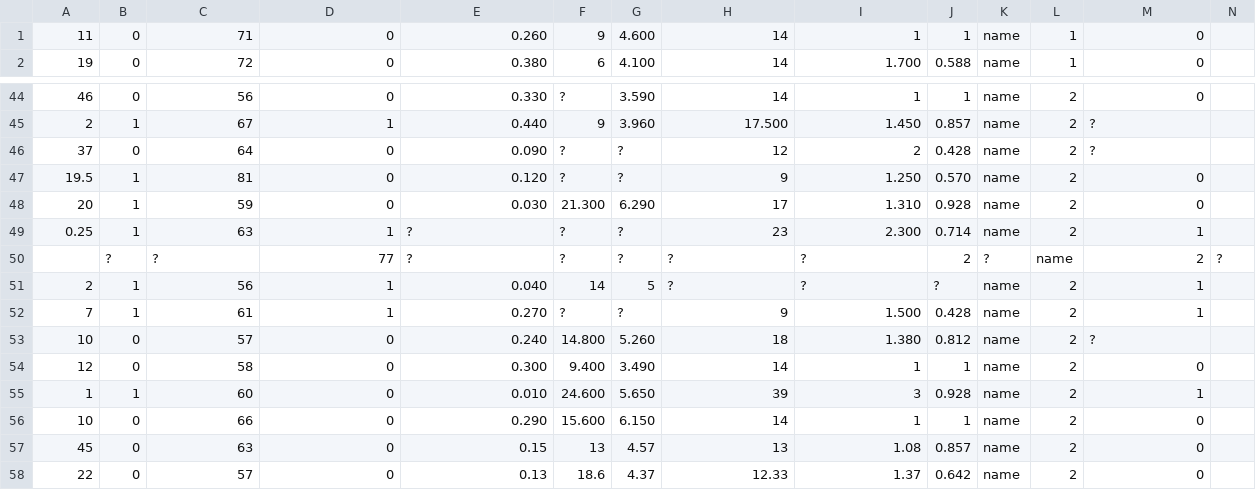
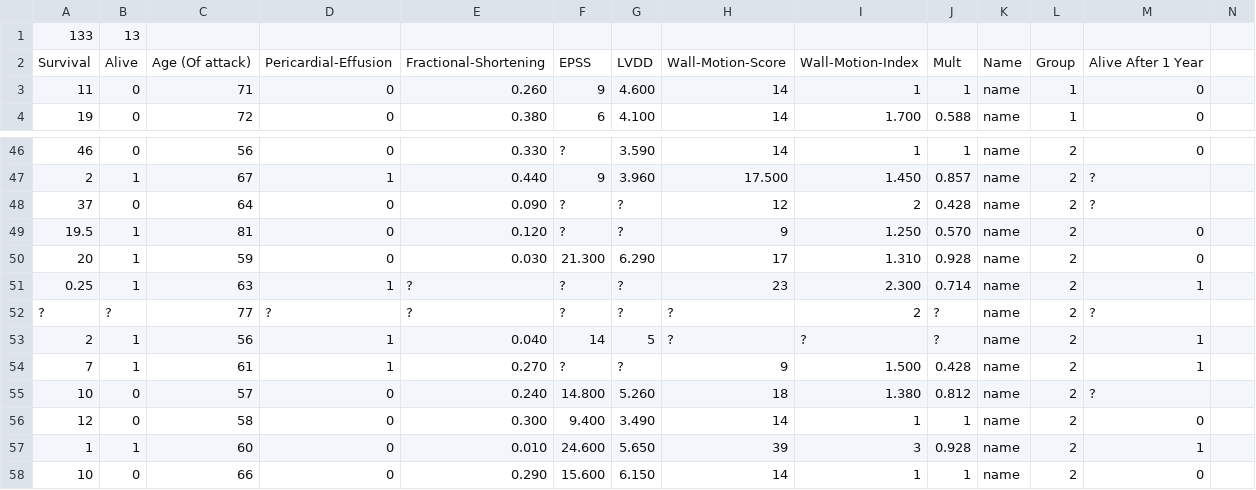
Before and after one commit to kmjbyrne/MLCA, a CSV file: data/data.csv, drawn as a sheet; only a part is shown, gaps mark what is left out; the shorter side is filled out with more unchanged rows.

Commit message:
Dataset clean-up, parser adjustment and numpy asarray implementation

```diff
--- a/data/data.csv
+++ b/data/data.csv
@@ -1 +1,3 @@
+133, 13
+Survival,Alive,Age (Of attack),Pericardial-Effusion,Fractional-Shortening,EPSS,LVDD,Wall-Motion-Score,Wall-Motion-Index,Mult,Name,Group,Alive After 1 Year
 11,0,71,0,0.260,9,4.600,14,1,1,name,1,0
@@ -49,3 +51,3 @@
 0.25,1,63,1,?,?,?,23,2.300,0.714,name,2,1
-,?,?,77,?,?,?,?,?,2,?,name,2,?
+?,?,77,?,?,?,?,?,2,?,name,2,?
 2,1,56,1,0.040,14,5,?,?,?,name,2,1
```
Also changed, not shown: 6 other files.
